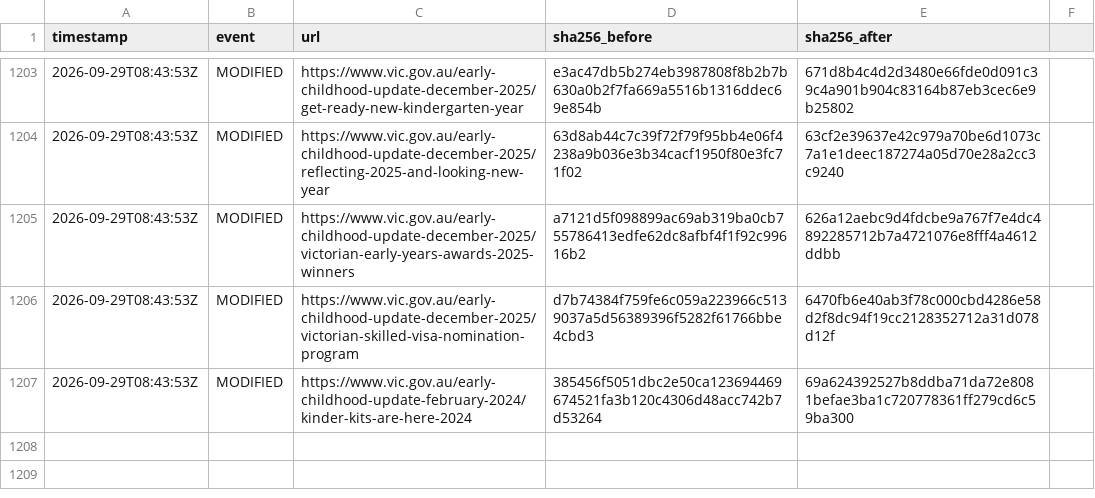
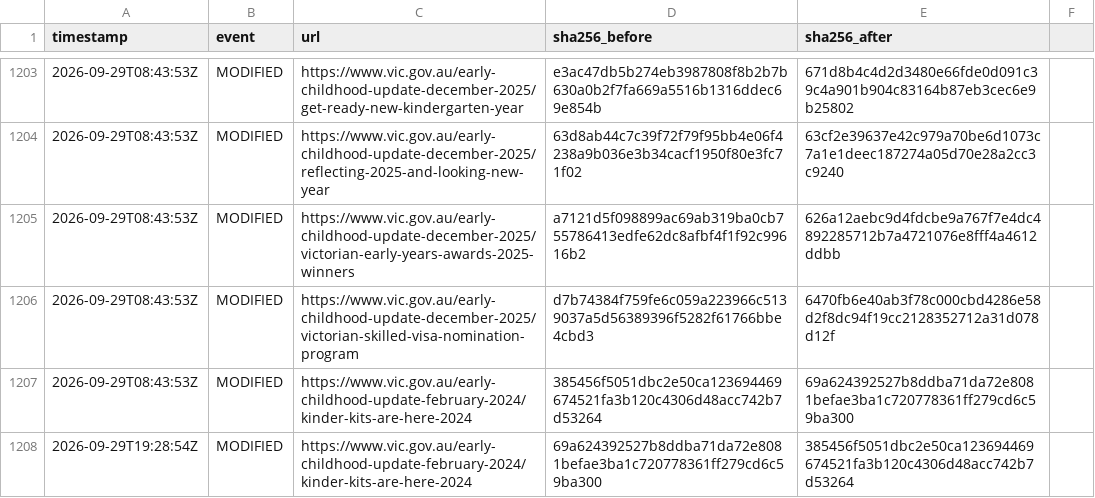
Before and after one commit to myNDISwiki/MyNDIS, a CSV file: archive/reports/vic-gov/change-ledger.csv, drawn as a sheet; only a part is shown, gaps mark what is left out.

Commit message:
Archive Victorian NDIS reform updates 2026-09-29T19:47:01Z

```diff
--- a/archive/reports/vic-gov/change-ledger.csv
+++ b/archive/reports/vic-gov/change-ledger.csv
@@ -1207 +1207,2 @@ timestamp,event,url,sha256_before,sha256_after
 2026-09-29T08:43:53Z,MODIFIED,https://www.vic.gov.au/early-childhood-update-february-2024/kinder-kits-are-here-2024,385456f5051dbc2e50ca123694469674521fa3b120c4306d48acc742b7d53264,69a624392527b8ddba71da72e8081befae3ba1c720778361ff279cd6c59ba300
+2026-09-29T19:28:54Z,MODIFIED,https://www.vic.gov.au/early-childhood-update-february-2024/kinder-kits-are-here-2024,69a624392527b8ddba71da72e8081befae3ba1c720778361ff279cd6c59ba300,385456f5051dbc2e50ca123694469674521fa3b120c4306d48acc742b7d53264
```
Also changed, not shown: archive/reports/vic-gov/page-registry.csv, 9 other files.
